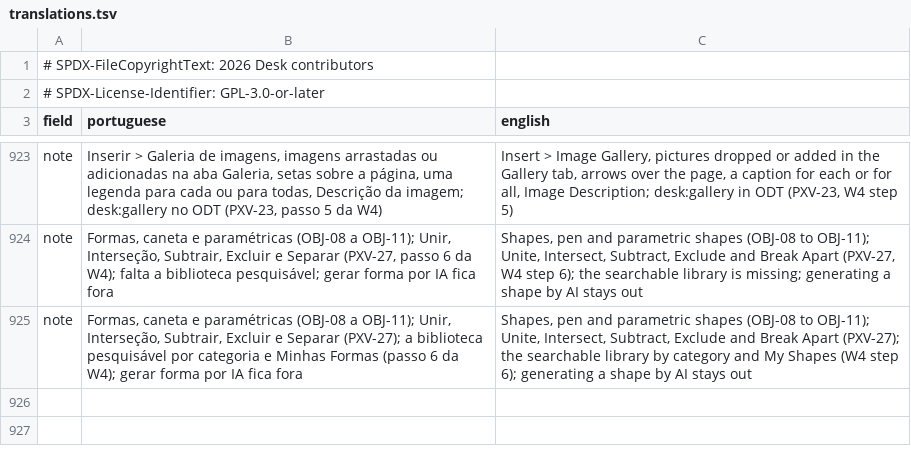
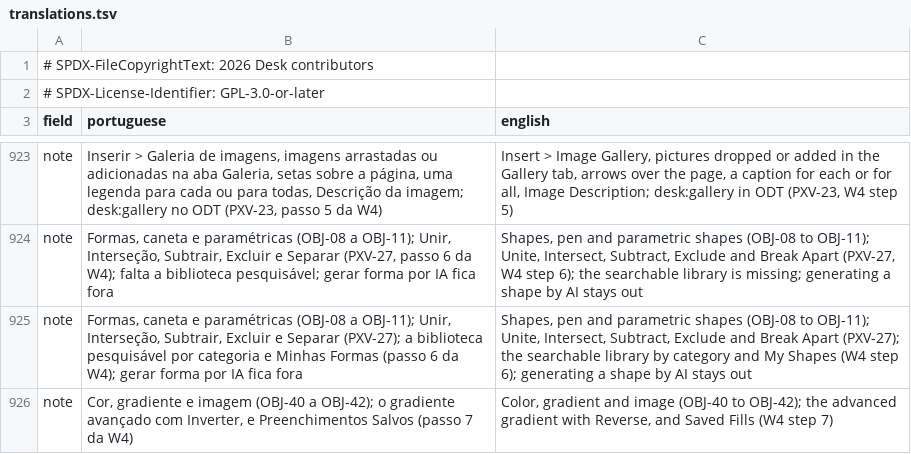
Before and after one commit to brahm/desk, a TSV file: corpus/inventory/translations.tsv, drawn as a sheet; only a part is shown, gaps mark what is left out.

```diff
--- a/corpus/inventory/translations.tsv
+++ b/corpus/inventory/translations.tsv
@@ -925 +925,2 @@ note	Formas, caneta e paramétricas (OBJ-08 a OBJ-11); Unir, Interseção, Subtr
 note	Formas, caneta e paramétricas (OBJ-08 a OBJ-11); Unir, Interseção, Subtrair, Excluir e Separar (PXV-27); a biblioteca pesquisável por categoria e Minhas Formas (passo 6 da W4); gerar forma por IA fica fora	Shapes, pen and parametric shapes (OBJ-08 to OBJ-11); Unite, Intersect, Subtract, Exclude and Break Apart (PXV-27); the searchable library by category and My Shapes (W4 step 6); generating a shape by AI stays out
+note	Cor, gradiente e imagem (OBJ-40 a OBJ-42); o gradiente avançado com Inverter, e Preenchimentos Salvos (passo 7 da W4)	Color, gradient and image (OBJ-40 to OBJ-42); the advanced gradient with Reverse, and Saved Fills (W4 step 7)
```
Also changed, not shown: corpus/inventory/writer.tsv, docs/dashboard/changes.tsv, 13 other files.
